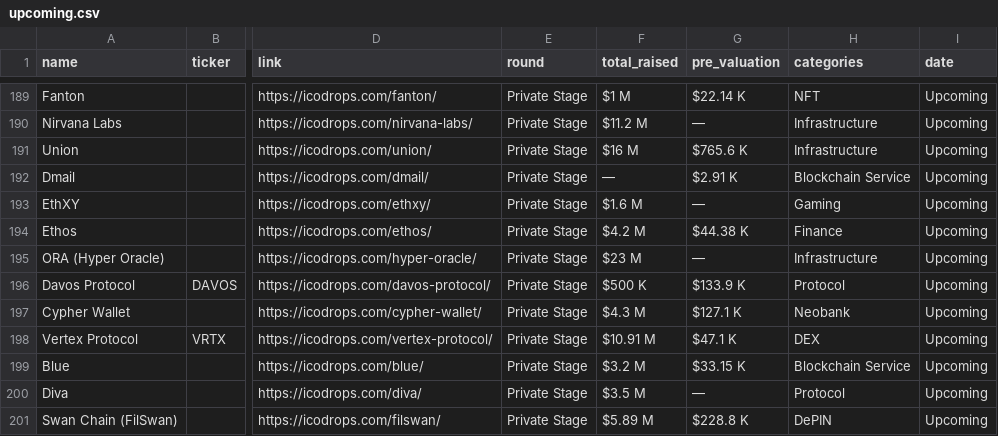
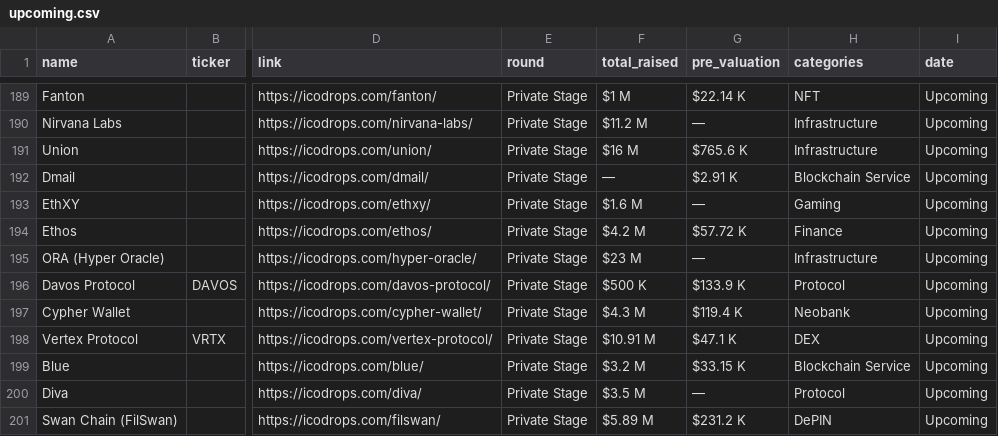
Before and after one commit to rfrm-dao/ICO-IDO-Dashboard, a CSV file: upcoming.csv, drawn as a sheet; only a part is shown, gaps mark what is left out; the diff covers the shown part only; the diff names each change by its address in the sheet, - before the commit and + after, or states it on an @@ line.

```diff
--- a/upcoming.csv
+++ b/upcoming.csv
-G194 (pre_valuation): $44.38 K
+G194 (pre_valuation): $57.72 K
-G197 (pre_valuation): $127.1 K
+G197 (pre_valuation): $119.4 K
-G201 (pre_valuation): $228.8 K
+G201 (pre_valuation): $231.2 K
```
Also changed, not shown: 20 edited cells elsewhere in this file, active.csv, icostats.csv.
